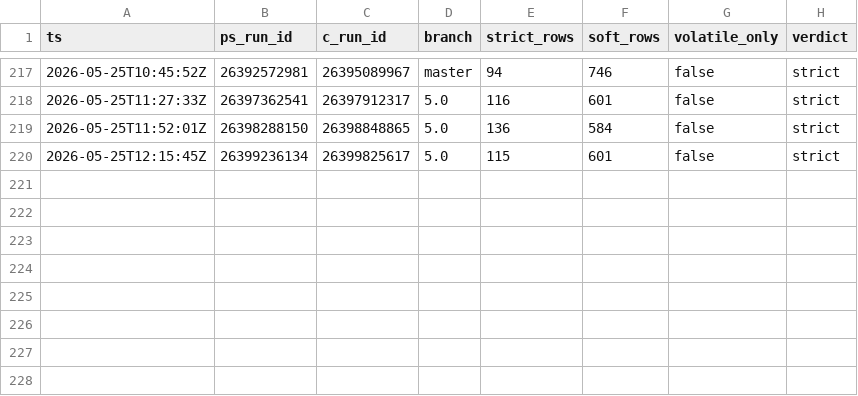
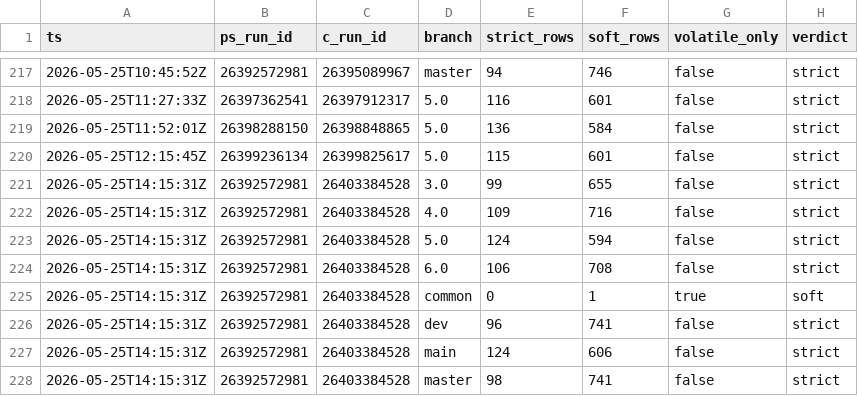
Before and after one commit to dcasota/photonos-scripts, a TSV file: photonos-package-report/photonos-package-report/tools/parity-journal.tsv, drawn as a sheet; only a part is shown, gaps mark what is left out.

```diff
--- a/photonos-package-report/photonos-package-report/tools/parity-journal.tsv
+++ b/photonos-package-report/photonos-package-report/tools/parity-journal.tsv
@@ -220 +220,9 @@ ts	ps_run_id	c_run_id	branch	strict_rows	soft_rows	volatile_only	verdict
 2026-05-25T12:15:45Z	26399236134	26399825617	5.0	115	601	false	strict
+2026-05-25T14:15:31Z	26392572981	26403384528	3.0	99	655	false	strict
+2026-05-25T14:15:31Z	26392572981	26403384528	4.0	109	716	false	strict
+2026-05-25T14:15:31Z	26392572981	26403384528	5.0	124	594	false	strict
+2026-05-25T14:15:31Z	26392572981	26403384528	6.0	106	708	false	strict
+2026-05-25T14:15:31Z	26392572981	26403384528	common	0	1	true	soft
+2026-05-25T14:15:31Z	26392572981	26403384528	dev	96	741	false	strict
+2026-05-25T14:15:31Z	26392572981	26403384528	main	124	606	false	strict
+2026-05-25T14:15:31Z	26392572981	26403384528	master	98	741	false	strict
```
